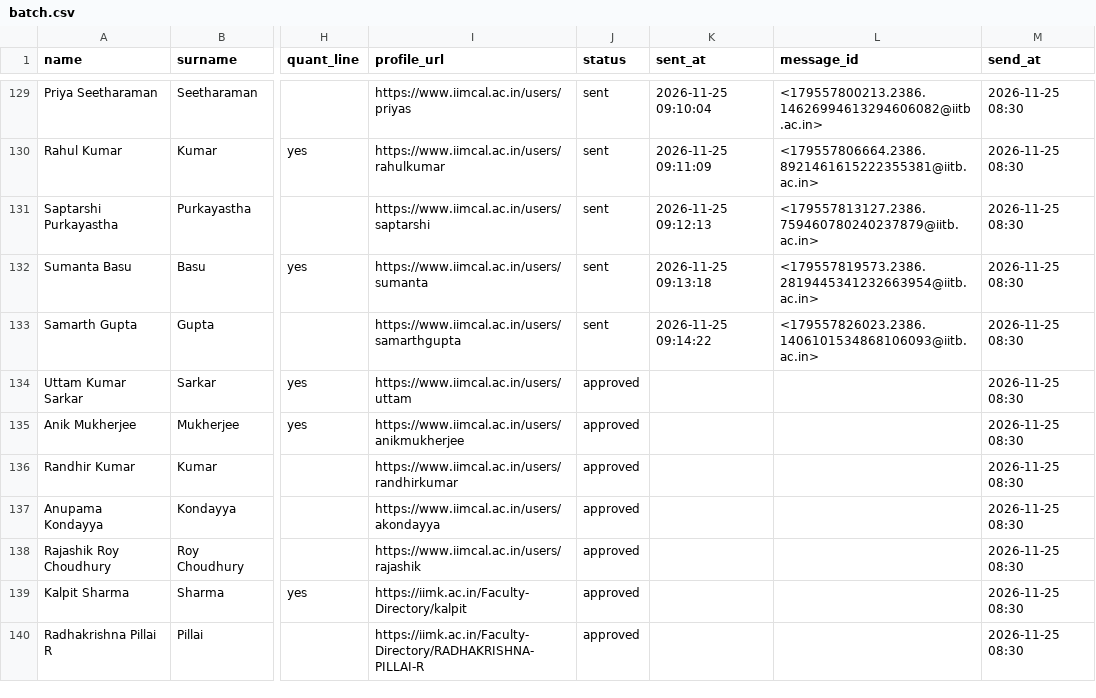
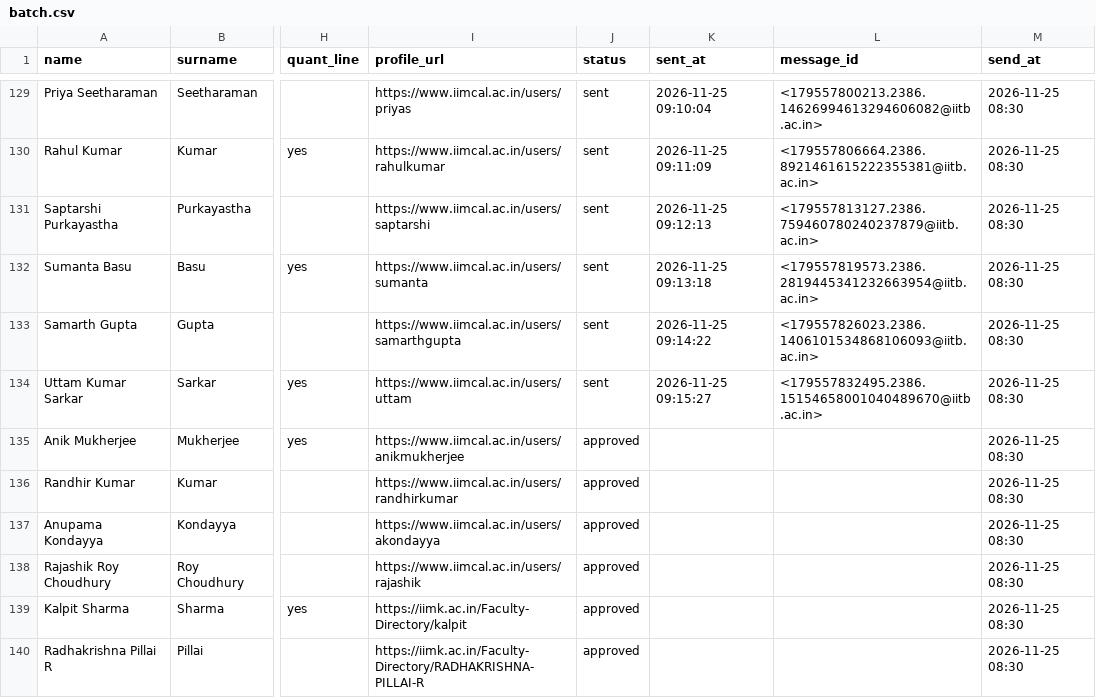
Before and after one commit to arnavjain16/iims-mailer, a CSV file: data/batch.csv, drawn as a sheet; only a part is shown, gaps mark what is left out; the diff names each change by its address in the sheet, - before the commit and + after, or states it on an @@ line.

```diff
--- a/data/batch.csv
+++ b/data/batch.csv
-J134 (status): approved
+J134 (status): sent
-K134 (sent_at): (empty)
+K134 (sent_at): 2026-11-25 09:15:27
-L134 (message_id): (empty)
+L134 (message_id): <179557832495.2386.15154658001040489670@iitb.ac.in>
```
Also changed, not shown: 1 other file.
